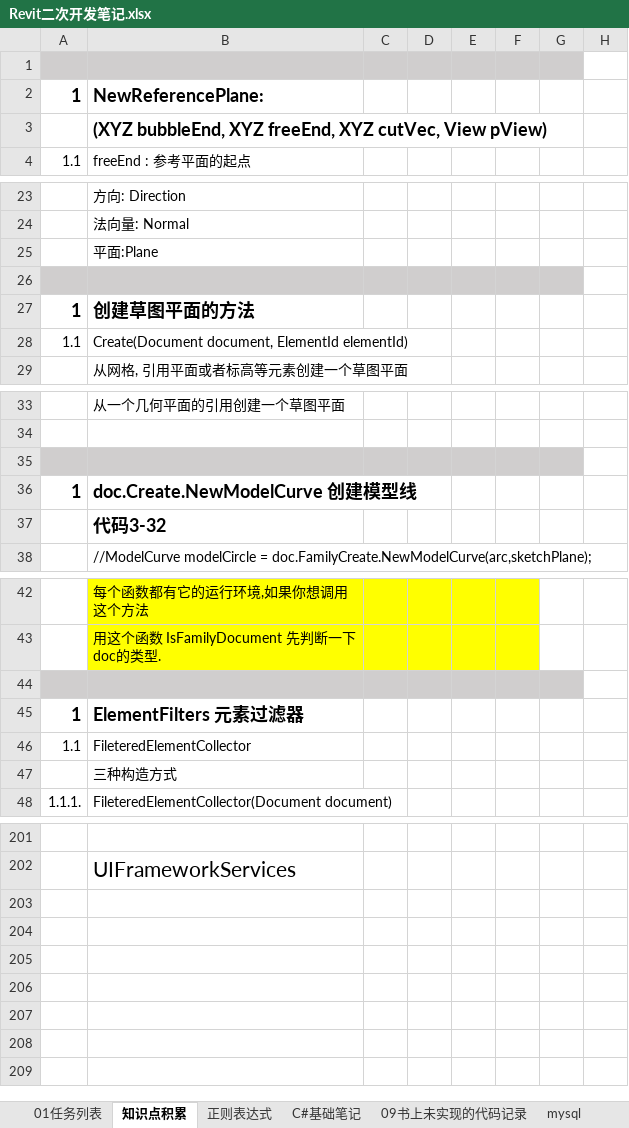
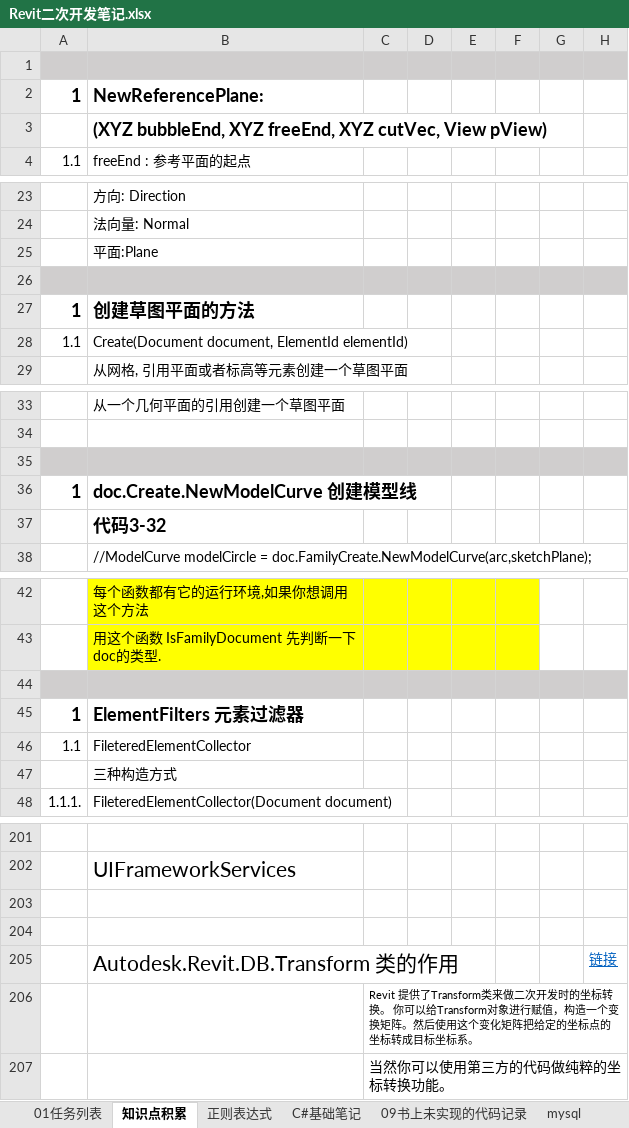
Before and after one commit to JieGou/500LineEveryDay, an Excel workbook: Revit二次开发笔记.xlsx, sheet 知识点积累, drawn as a sheet; only a part is shown, gaps mark what is left out; values as stored, in another font and other column widths than the file's, no borders; the diff covers the shown part only; the diff names each change by its address in the sheet, - before the commit and + after, or states it on an @@ line.

```diff
--- a/Revit二次开发笔记.xlsx (sheet 知识点积累)
+++ b/Revit二次开发笔记.xlsx (sheet 知识点积累)
-H1 fill: none
+H1 fill: #D0CECE
-H26 fill: none
+H26 fill: #D0CECE
-H35 fill: none
+H35 fill: #D0CECE
-H44 fill: none
+H44 fill: #D0CECE
+row 203: (empty)
+row 204: (empty)
+row 205:  | Autodesk.Revit.DB.Transform 类的作用 |  |  |  |  |  | 链接
+row 206:  |  | Revit 提供了Transform类来做二次开发时的坐标转换。 你可以给Transform对象进行赋值，构造一个变换矩阵。然后使用这个变化矩阵把给定的坐标点的坐标转成目标坐标系。
+row 207:  |  | 当然你可以使用第三方的代码做纯粹的坐标转换功能。
```
Also changed, not shown: cell formats elsewhere in this sheet, 17 other files.
